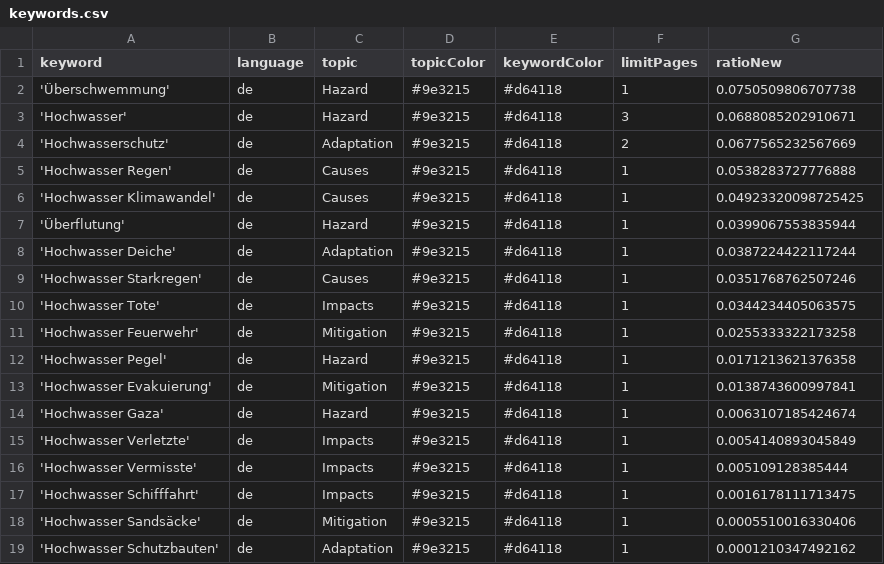
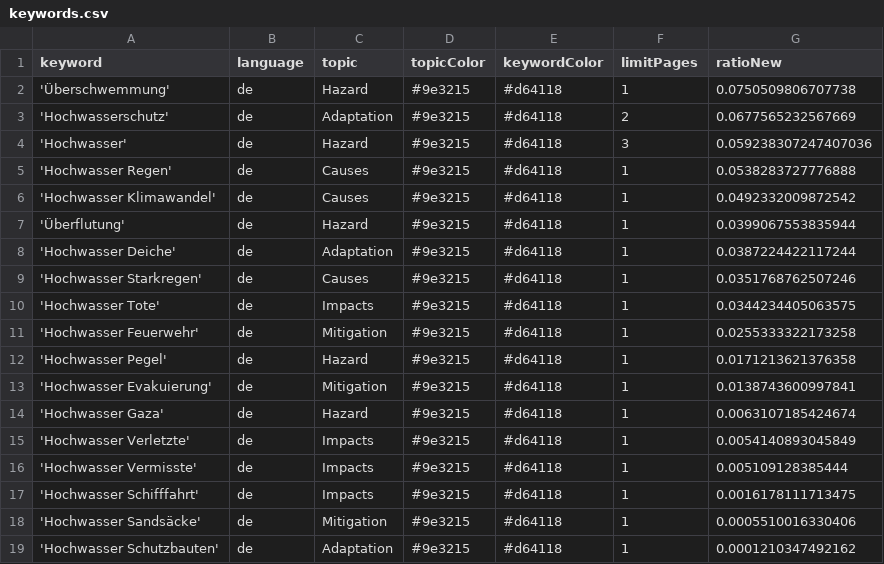
Before and after one commit to JoPhi24-news/floodIsComing, a CSV file: keywords.csv, drawn as a sheet.

Commit message:
Commit from GitHub Actions (harvest:0.0)

```diff
--- a/keywords.csv
+++ b/keywords.csv
@@ -2,6 +2,6 @@ keyword,language,topic,topicColor,keywordColor,limitPages,ratioNew
 'Überschwemmung',de,Hazard,#9e3215,#d64118,1,0.0750509806707738
-'Hochwasser',de,Hazard,#9e3215,#d64118,3,0.0688085202910671
 'Hochwasserschutz',de,Adaptation,#9e3215,#d64118,2,0.0677565232567669
+'Hochwasser',de,Hazard,#9e3215,#d64118,3,0.059238307247407036
 'Hochwasser Regen',de,Causes,#9e3215,#d64118,1,0.0538283727776888
-'Hochwasser Klimawandel',de,Causes,#9e3215,#d64118,1,0.04923320098725425
+'Hochwasser Klimawandel',de,Causes,#9e3215,#d64118,1,0.0492332009872542
 'Überflutung',de,Hazard,#9e3215,#d64118,1,0.0399067553835944
```
